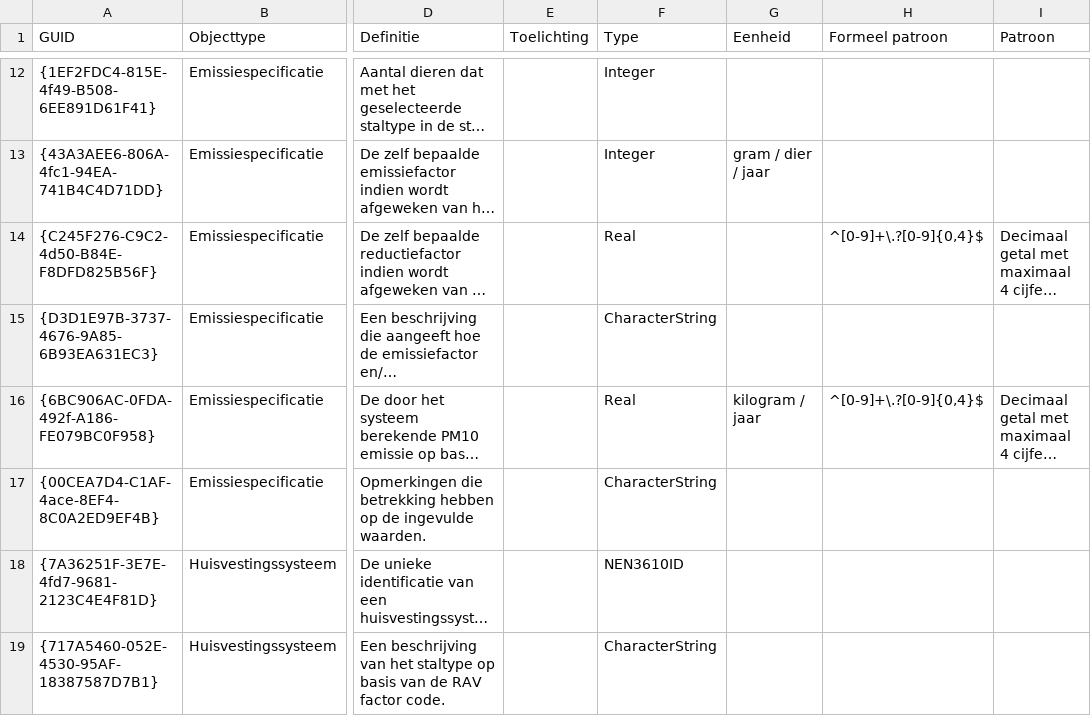
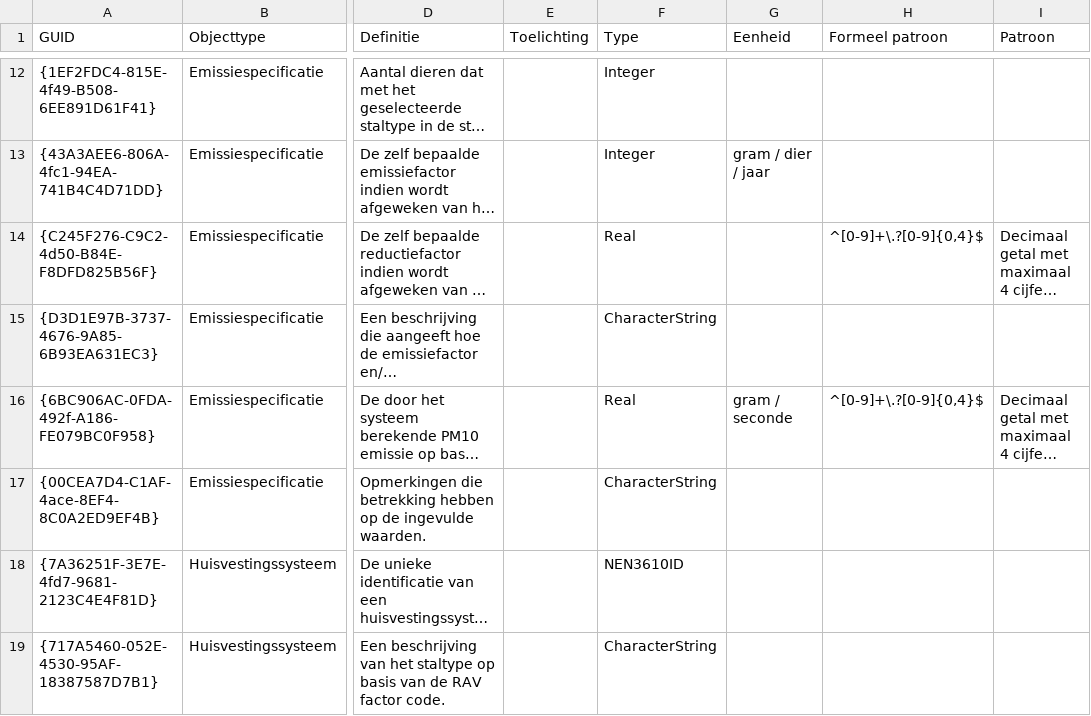
Before and after one commit to rivm-syso/CIMLK, a CSV file: informatiemodel/Attributen export.csv, drawn as a sheet; only a part is shown, gaps mark what is left out; long unchanged cells end in …; the diff names each change by its address in the sheet, - before the commit and + after, or states it on an @@ line.

Commit message:
eenheid aangepast

```diff
--- a/informatiemodel/Attributen export.csv
+++ b/informatiemodel/Attributen export.csv
-G16 (Eenheid): kilogram / jaar
+G16 (Eenheid): gram / seconde
```
Also changed, not shown: 2 other files.
